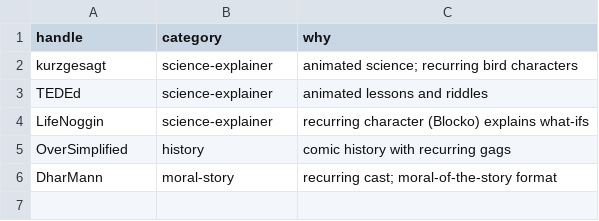
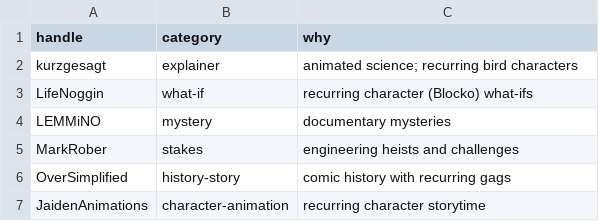
Before and after one commit to inkseq/topic-system, a CSV file: config/seed_channels.example.csv, drawn as a sheet.

```diff
--- a/config/seed_channels.example.csv
+++ b/config/seed_channels.example.csv
@@ -1,6 +1,7 @@
 handle,category,why
-kurzgesagt,science-explainer,animated science; recurring bird characters
-TEDEd,science-explainer,animated lessons and riddles
-LifeNoggin,science-explainer,recurring character (Blocko) explains what-ifs
-OverSimplified,history,comic history with recurring gags
-DharMann,moral-story,recurring cast; moral-of-the-story format
+kurzgesagt,explainer,animated science; recurring bird characters
+LifeNoggin,what-if,recurring character (Blocko) what-ifs
+LEMMiNO,mystery,documentary mysteries
+MarkRober,stakes,engineering heists and challenges
+OverSimplified,history-story,comic history with recurring gags
+JaidenAnimations,character-animation,recurring character storytime
```
Also changed, not shown: 12 other files.
